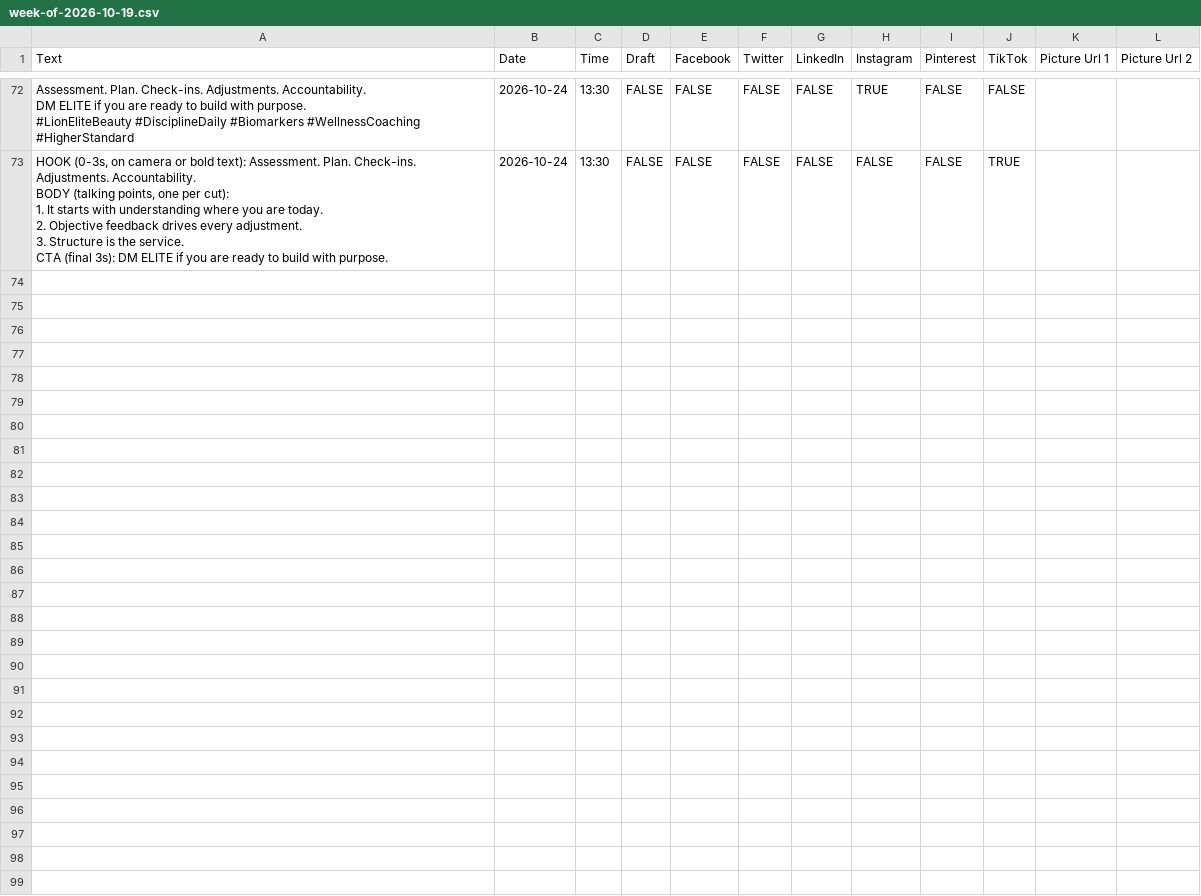
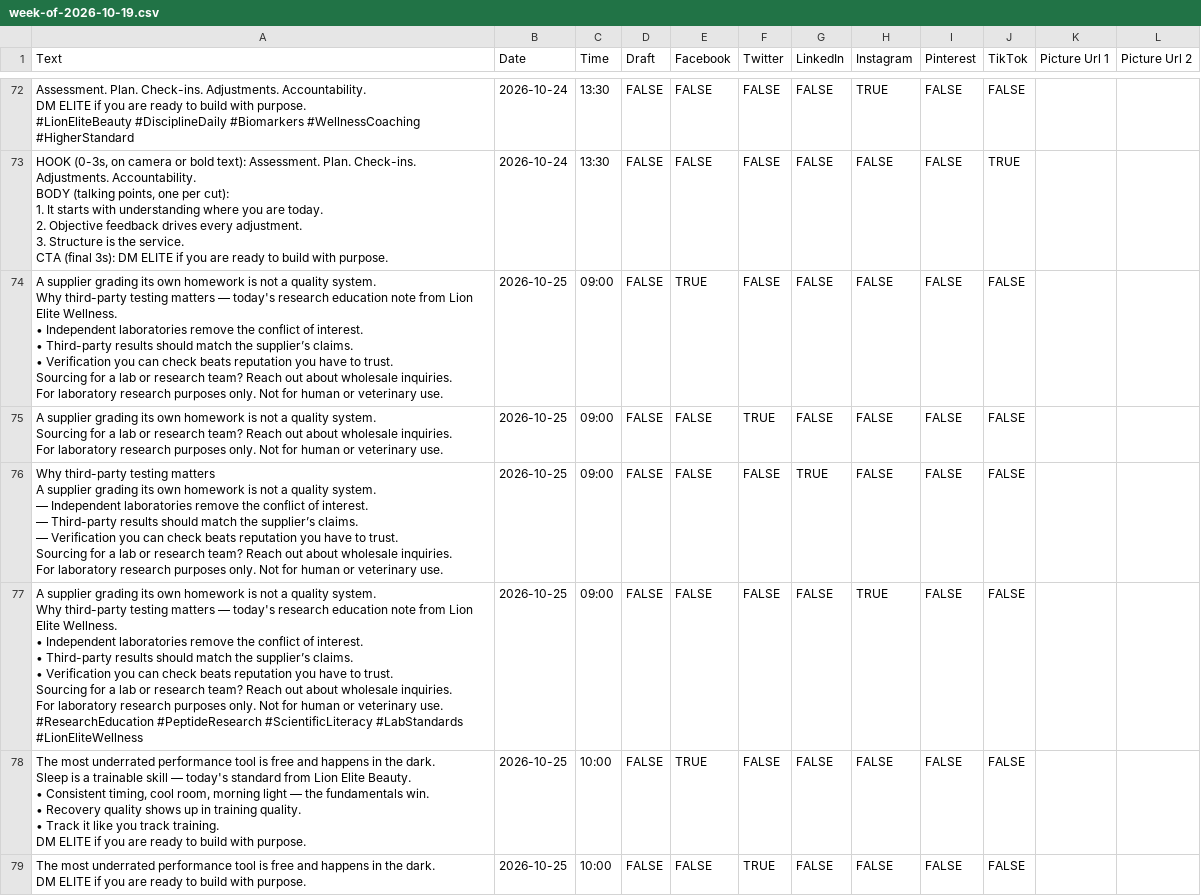
Before and after one commit to lionelite/lion-elite-os, a CSV file: content/metricool-import/week-of-2026-10-19.csv, drawn as a sheet; only a part is shown, gaps mark what is left out; ↵ is a line break in a cell; the diff covers the shown part only; the diff names each change by its address in the sheet, - before the commit and + after, or states it on an @@ line.

```diff
--- a/content/metricool-import/week-of-2026-10-19.csv
+++ b/content/metricool-import/week-of-2026-10-19.csv
+row 74: A supplier grading its own homework is not a quality system. ↵ Why third-party testing matters — today's research education note from Lion Elite Wellness. ↵ • Independent laboratories remove the conflict of interest. ↵ • Third-party results should match the supplier’s claims. ↵ • Verification you can check beats reputation you have to trust. ↵ Sourcing for a lab or research team? Reach out about wholesale inquiries. ↵ For laboratory research purposes only. Not for human or veterinary use. | 2026-10-25 | 09:00 | FALSE | TRUE | FALSE | FALSE | FALSE | FALSE | FALSE
+row 75: A supplier grading its own homework is not a quality system. ↵ Sourcing for a lab or research team? Reach out about wholesale inquiries. ↵ For laboratory research purposes only. Not for human or veterinary use. | 2026-10-25 | 09:00 | FALSE | FALSE | TRUE | FALSE | FALSE | FALSE | FALSE
+row 76: Why third-party testing matters ↵ A supplier grading its own homework is not a quality system. ↵ — Independent laboratories remove the conflict of interest. ↵ — Third-party results should match the supplier’s claims. ↵ — Verification you can check beats reputation you have to trust. ↵ Sourcing for a lab or research team? Reach out about wholesale inquiries. ↵ For laboratory research purposes only. Not for human or veterinary use. | 2026-10-25 | 09:00 | FALSE | FALSE | FALSE | TRUE | FALSE | FALSE | FALSE
+row 77: A supplier grading its own homework is not a quality system. ↵ Why third-party testing matters — today's research education note from Lion Elite Wellness. ↵ • Independent laboratories remove the conflict of interest. ↵ • Third-party results should match the supplier’s claims. ↵ • Verification you can check beats reputation you have to trust. ↵ Sourcing for a lab or research team? Reach out about wholesale inquiries. ↵ For laboratory research purposes only. Not for human or veterinary use. ↵ #ResearchEducation #PeptideResearch #ScientificLiteracy #LabStandards #LionEliteWellness | 2026-10-25 | 09:00 | FALSE | FALSE | FALSE | FALSE | TRUE | FALSE | FALSE
+row 78: The most underrated performance tool is free and happens in the dark. ↵ Sleep is a trainable skill — today's standard from Lion Elite Beauty. ↵ • Consistent timing, cool room, morning light — the fundamentals win. ↵ • Recovery quality shows up in training quality. ↵ • Track it like you track training. ↵ DM ELITE if you are ready to build with purpose. | 2026-10-25 | 10:00 | FALSE | TRUE | FALSE | FALSE | FALSE | FALSE | FALSE
+row 79: The most underrated performance tool is free and happens in the dark. ↵ DM ELITE if you are ready to build with purpose. | 2026-10-25 | 10:00 | FALSE | FALSE | TRUE | FALSE | FALSE | FALSE | FALSE
```
Also changed, not shown: 6 added rows elsewhere in this file, 4 other files.
